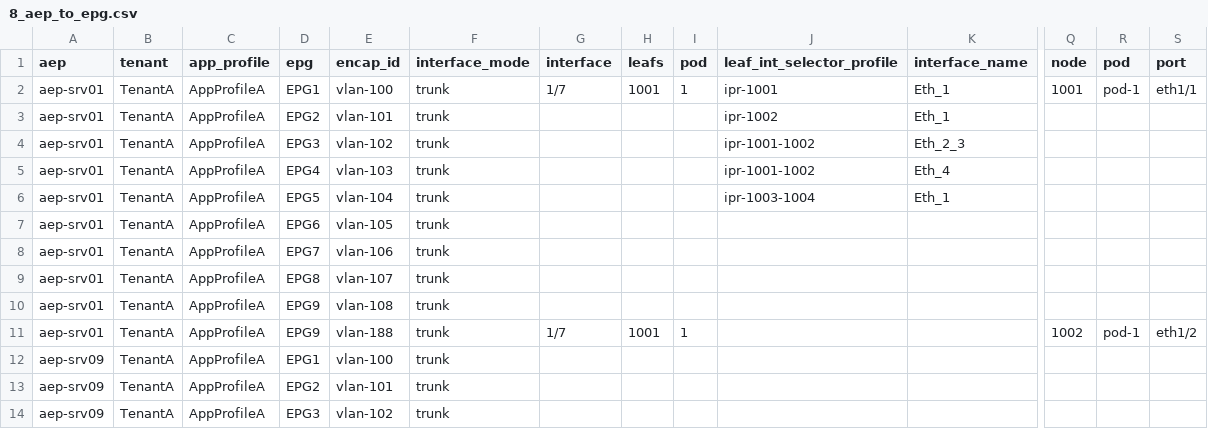
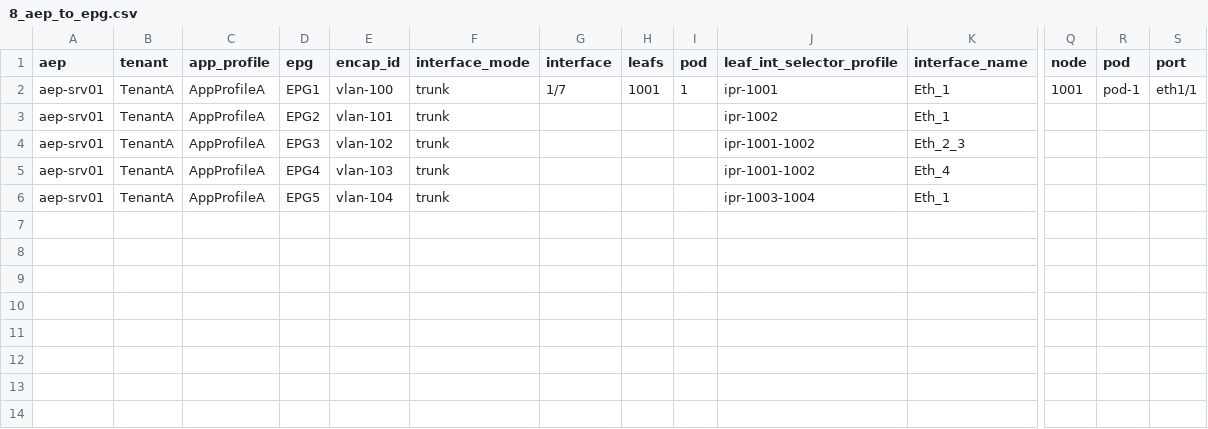
Before and after one commit to singhbk4/ACI-Ansible, a CSV file: 8_aep_to_epg.csv, drawn as a sheet; only a part is shown, gaps mark what is left out; rows hold the shown columns only; the diff names each change by its address in the sheet, - before the commit and + after, or states it on an @@ line.

Commit message:
update

```diff
--- a/8_aep_to_epg.csv
+++ b/8_aep_to_epg.csv
-row 7: aep-srv01 | TenantA | AppProfileA | EPG6 | vlan-105 | trunk
-row 8: aep-srv01 | TenantA | AppProfileA | EPG7 | vlan-106 | trunk
-row 9: aep-srv01 | TenantA | AppProfileA | EPG8 | vlan-107 | trunk
-row 10: aep-srv01 | TenantA | AppProfileA | EPG9 | vlan-108 | trunk
-row 11: aep-srv01 | TenantA | AppProfileA | EPG9 | vlan-188 | trunk | 1/7 | 1001 | 1 |  |  | 1002 | pod-1 | eth1/2
-row 12: aep-srv09 | TenantA | AppProfileA | EPG1 | vlan-100 | trunk
-row 13: aep-srv09 | TenantA | AppProfileA | EPG2 | vlan-101 | trunk
-row 14: aep-srv09 | TenantA | AppProfileA | EPG3 | vlan-102 | trunk
```
